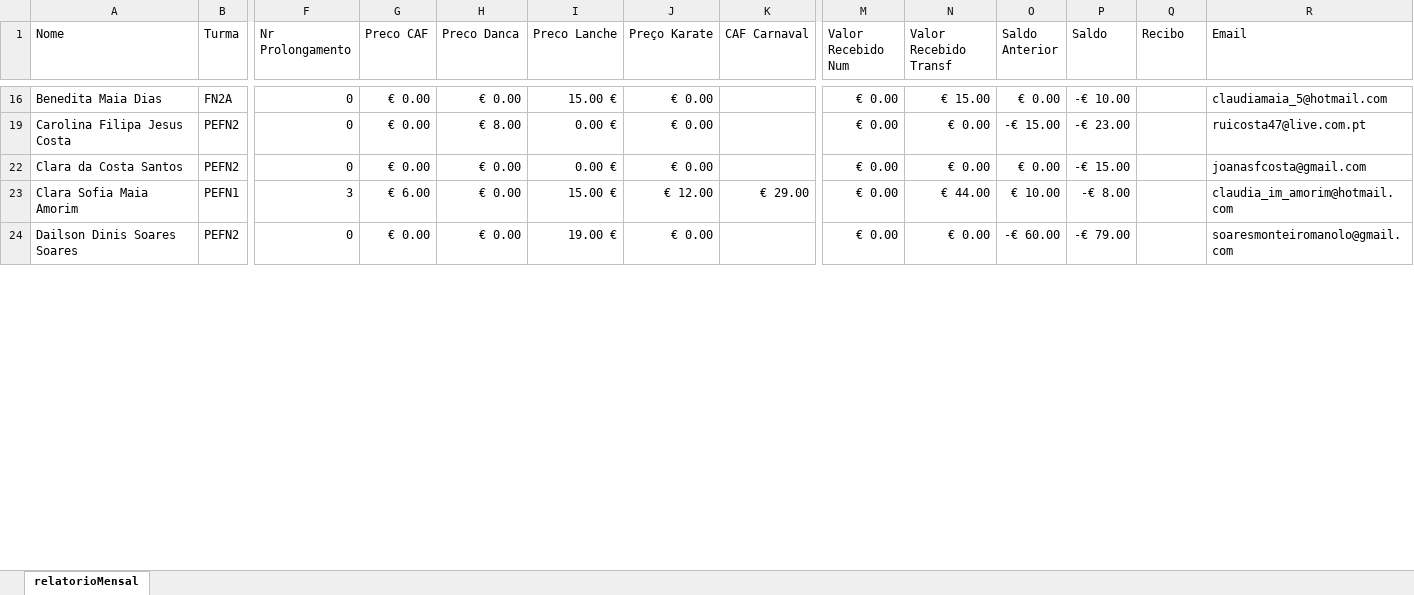
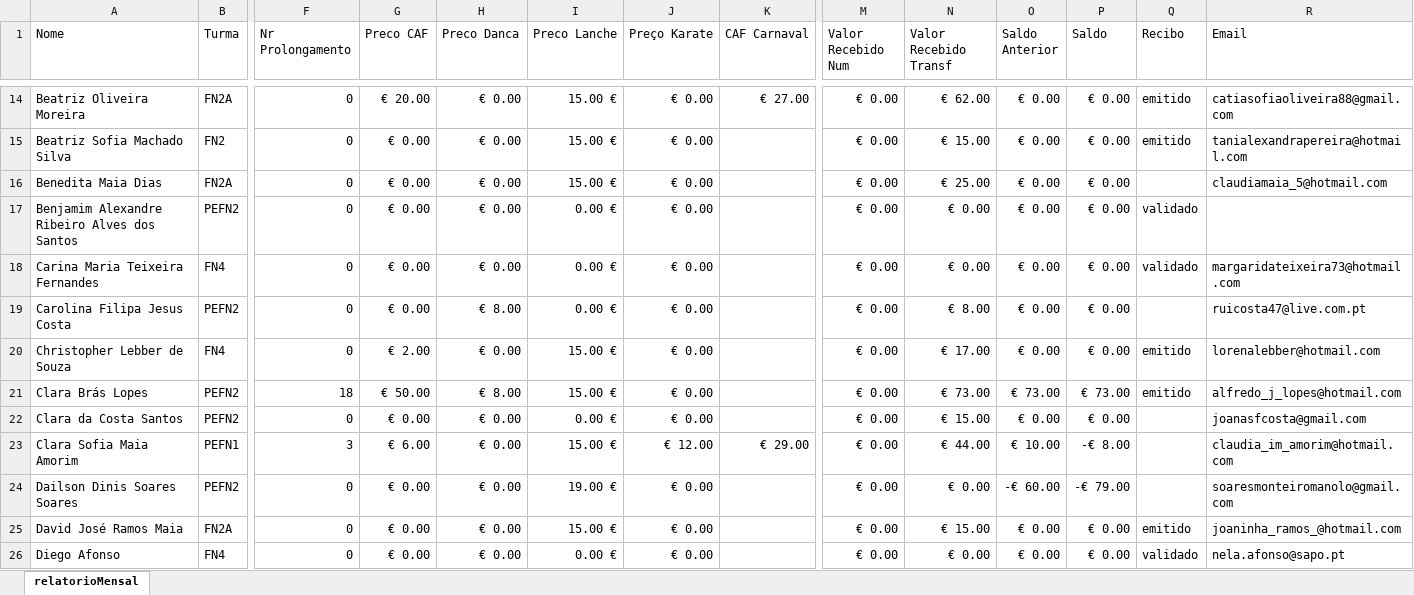
Before and after one commit to Boliveira2/School, an Excel workbook: GestorReceitas/Fevereiro/relatorioMensal_fevereiro.xlsx, sheet relatorioMensal, drawn as a sheet; only a part is shown, gaps mark what is left out; values as stored, in another font and other column widths than the file's, no cell formats; charts and pictures and conditional formats not drawn; rows hold the shown columns only; the diff covers the shown part only; the diff names each change by its address in the sheet, - before the commit and + after, or states it on an @@ line.

Commit message:
março novo

```diff
--- a/GestorReceitas/Fevereiro/relatorioMensal_fevereiro.xlsx (sheet relatorioMensal)
+++ b/GestorReceitas/Fevereiro/relatorioMensal_fevereiro.xlsx (sheet relatorioMensal)
@@ row 14 unhidden: Beatriz Oliveira Moreira | FN2A | 0 | € 20.00 | € 0.00 | 15.00 € | € 0.00 | € 27.00 | € 0.00 | € 62.00 | € 0.00 | € 0.00 | emitido | catiasofiaoliveira88@gmail.com @@
@@ row 15 unhidden: Beatriz Sofia Machado Silva | FN2 | 0 | € 0.00 | € 0.00 | 15.00 € | € 0.00 |  | € 0.00 | € 15.00 | € 0.00 | € 0.00 | emitido | tanialexandrapereira@hotmail.com @@
-N16 (Valor Recebido Transf): € 15.00
+N16 (Valor Recebido Transf): € 25.00
-P16 (Saldo): -€ 10.00
+P16 (Saldo): € 0.00
@@ row 17 unhidden: Benjamim Alexandre Ribeiro Alves dos Santos | PEFN2 | 0 | € 0.00 | € 0.00 | 0.00 € | € 0.00 |  | € 0.00 | € 0.00 | € 0.00 | € 0.00 | validado @@
@@ row 18 unhidden: Carina Maria Teixeira Fernandes | FN4 | 0 | € 0.00 | € 0.00 | 0.00 € | € 0.00 |  | € 0.00 | € 0.00 | € 0.00 | € 0.00 | validado | margaridateixeira73@hotmail.com @@
-N19 (Valor Recebido Transf): € 0.00
+N19 (Valor Recebido Transf): € 8.00
-O19 (Saldo Anterior): -€ 15.00
+O19 (Saldo Anterior): € 0.00
-P19 (Saldo): -€ 23.00
+P19 (Saldo): € 0.00
@@ row 20 unhidden: Christopher Lebber de Souza | FN4 | 0 | € 2.00 | € 0.00 | 15.00 € | € 0.00 |  | € 0.00 | € 17.00 | € 0.00 | € 0.00 | emitido | lorenalebber@hotmail.com @@
@@ row 21 unhidden: Clara Brás Lopes | PEFN2 | 18 | € 50.00 | € 8.00 | 15.00 € | € 0.00 |  | € 0.00 | € 73.00 | € 73.00 | € 73.00 | emitido | alfredo_j_lopes@hotmail.com @@
-N22 (Valor Recebido Transf): € 0.00
+N22 (Valor Recebido Transf): € 15.00
-P22 (Saldo): -€ 15.00
+P22 (Saldo): € 0.00
@@ row 25 unhidden: David José Ramos Maia | FN2A | 0 | € 0.00 | € 0.00 | 15.00 € | € 0.00 |  | € 0.00 | € 15.00 | € 0.00 | € 0.00 | emitido | joaninha_ramos_@hotmail.com @@
@@ row 26 unhidden: Diego Afonso | FN4 | 0 | € 0.00 | € 0.00 | 0.00 € | € 0.00 |  | € 0.00 | € 0.00 | € 0.00 | € 0.00 | validado | nela.afonso@sapo.pt @@
```
Also changed, not shown: 75 hidden or unhidden rows and 87 edited cells elsewhere in this sheet, cell formats, formulas that keep their value, charts or pictures.
